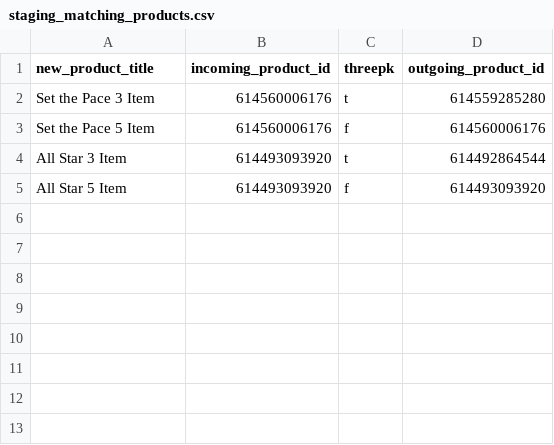
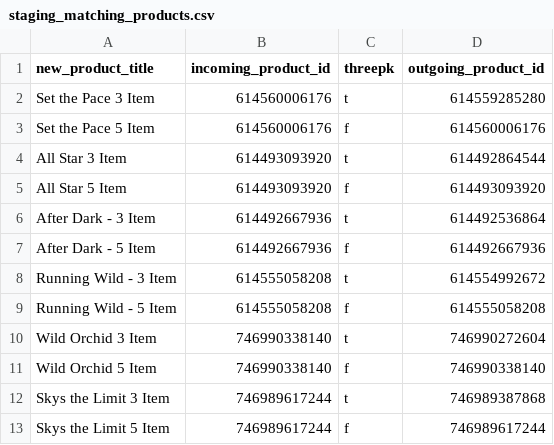
Before and after one commit to Nevillealee/sports-jacket, a CSV file: staging_matching_products.csv, drawn as a sheet.

```diff
--- a/staging_matching_products.csv
+++ b/staging_matching_products.csv
@@ -5 +5,9 @@ All Star 3 Item,614493093920,t,614492864544
 All Star 5 Item,614493093920,f,614493093920
+After Dark - 3 Item,614492667936,t,614492536864
+After Dark  - 5 Item,614492667936,f,614492667936
+Running Wild - 3 Item,614555058208,t,614554992672
+Running Wild - 5 Item,614555058208,f,614555058208
+Wild Orchid 3 Item,746990338140,t,746990272604
+Wild Orchid 5 Item,746990338140,f,746990338140
+Skys the Limit 3 Item,746989617244,t,746989387868
+Skys the Limit 5 Item,746989617244,f,746989617244
```
Also changed, not shown: alternate_products.csv, matching_products.csv, 10 other files.
